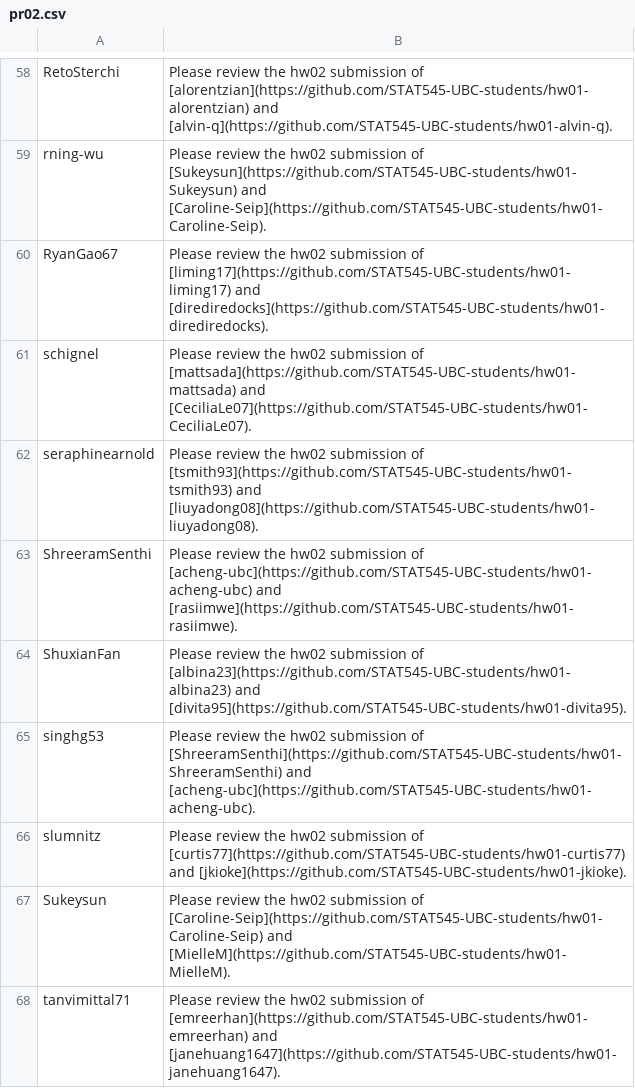
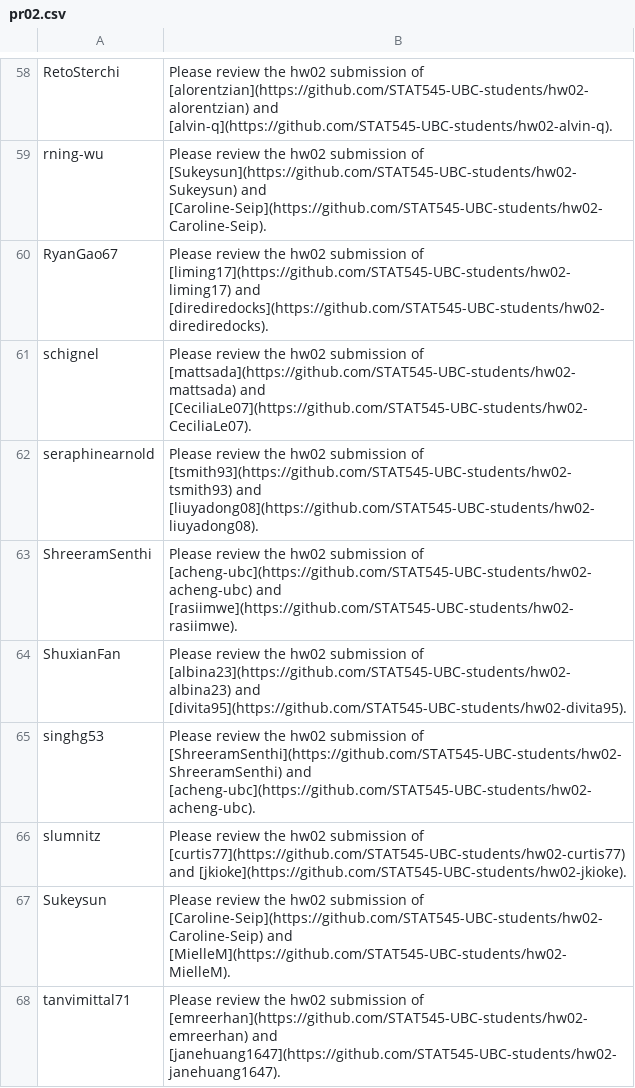
Before and after one commit to UBC-STAT/stat-545-guidebook, a CSV file: assignments/hw02/pr02.csv, drawn as a sheet; only a part is shown, gaps mark what is left out; the diff covers the shown part only.

```diff
--- a/assignments/hw02/pr02.csv
+++ b/assignments/hw02/pr02.csv
@@ -58,11 +58,11 @@
-"RetoSterchi","Please review the hw02 submission of [alorentzian](https://github.com/STAT545-UBC-students/hw01-alorentzian) and [alvin-q](https://github.com/STAT545-UBC-students/hw01-alvin-q)."
-"rning-wu","Please review the hw02 submission of [Sukeysun](https://github.com/STAT545-UBC-students/hw01-Sukeysun) and [Caroline-Seip](https://github.com/STAT545-UBC-students/hw01-Caroline-Seip)."
-"RyanGao67","Please review the hw02 submission of [liming17](https://github.com/STAT545-UBC-students/hw01-liming17) and [dirediredocks](https://github.com/STAT545-UBC-students/hw01-dirediredocks)."
-"schignel","Please review the hw02 submission of [mattsada](https://github.com/STAT545-UBC-students/hw01-mattsada) and [CeciliaLe07](https://github.com/STAT545-UBC-students/hw01-CeciliaLe07)."
-"seraphinearnold","Please review the hw02 submission of [tsmith93](https://github.com/STAT545-UBC-students/hw01-tsmith93) and [liuyadong08](https://github.com/STAT545-UBC-students/hw01-liuyadong08)."
-"ShreeramSenthi","Please review the hw02 submission of [acheng-ubc](https://github.com/STAT545-UBC-students/hw01-acheng-ubc) and [rasiimwe](https://github.com/STAT545-UBC-students/hw01-rasiimwe)."
-"ShuxianFan","Please review the hw02 submission of [albina23](https://github.com/STAT545-UBC-students/hw01-albina23) and [divita95](https://github.com/STAT545-UBC-students/hw01-divita95)."
-"singhg53","Please review the hw02 submission of [ShreeramSenthi](https://github.com/STAT545-UBC-students/hw01-ShreeramSenthi) and [acheng-ubc](https://github.com/STAT545-UBC-students/hw01-acheng-ubc)."
-"slumnitz","Please review the hw02 submission of [curtis77](https://github.com/STAT545-UBC-students/hw01-curtis77) and [jkioke](https://github.com/STAT545-UBC-students/hw01-jkioke)."
-"Sukeysun","Please review the hw02 submission of [Caroline-Seip](https://github.com/STAT545-UBC-students/hw01-Caroline-Seip) and [MielleM](https://github.com/STAT545-UBC-students/hw01-MielleM)."
-"tanvimittal71","Please review the hw02 submission of [emreerhan](https://github.com/STAT545-UBC-students/hw01-emreerhan) and [janehuang1647](https://github.com/STAT545-UBC-students/hw01-janehuang1647)."
+"RetoSterchi","Please review the hw02 submission of [alorentzian](https://github.com/STAT545-UBC-students/hw02-alorentzian) and [alvin-q](https://github.com/STAT545-UBC-students/hw02-alvin-q)."
+"rning-wu","Please review the hw02 submission of [Sukeysun](https://github.com/STAT545-UBC-students/hw02-Sukeysun) and [Caroline-Seip](https://github.com/STAT545-UBC-students/hw02-Caroline-Seip)."
+"RyanGao67","Please review the hw02 submission of [liming17](https://github.com/STAT545-UBC-students/hw02-liming17) and [dirediredocks](https://github.com/STAT545-UBC-students/hw02-dirediredocks)."
+"schignel","Please review the hw02 submission of [mattsada](https://github.com/STAT545-UBC-students/hw02-mattsada) and [CeciliaLe07](https://github.com/STAT545-UBC-students/hw02-CeciliaLe07)."
+"seraphinearnold","Please review the hw02 submission of [tsmith93](https://github.com/STAT545-UBC-students/hw02-tsmith93) and [liuyadong08](https://github.com/STAT545-UBC-students/hw02-liuyadong08)."
+"ShreeramSenthi","Please review the hw02 submission of [acheng-ubc](https://github.com/STAT545-UBC-students/hw02-acheng-ubc) and [rasiimwe](https://github.com/STAT545-UBC-students/hw02-rasiimwe)."
+"ShuxianFan","Please review the hw02 submission of [albina23](https://github.com/STAT545-UBC-students/hw02-albina23) and [divita95](https://github.com/STAT545-UBC-students/hw02-divita95)."
+"singhg53","Please review the hw02 submission of [ShreeramSenthi](https://github.com/STAT545-UBC-students/hw02-ShreeramSenthi) and [acheng-ubc](https://github.com/STAT545-UBC-students/hw02-acheng-ubc)."
+"slumnitz","Please review the hw02 submission of [curtis77](https://github.com/STAT545-UBC-students/hw02-curtis77) and [jkioke](https://github.com/STAT545-UBC-students/hw02-jkioke)."
+"Sukeysun","Please review the hw02 submission of [Caroline-Seip](https://github.com/STAT545-UBC-students/hw02-Caroline-Seip) and [MielleM](https://github.com/STAT545-UBC-students/hw02-MielleM)."
+"tanvimittal71","Please review the hw02 submission of [emreerhan](https://github.com/STAT545-UBC-students/hw02-emreerhan) and [janehuang1647](https://github.com/STAT545-UBC-students/hw02-janehuang1647)."
```
Also changed, not shown: 67 edited cells elsewhere in this file, 1 other file.
